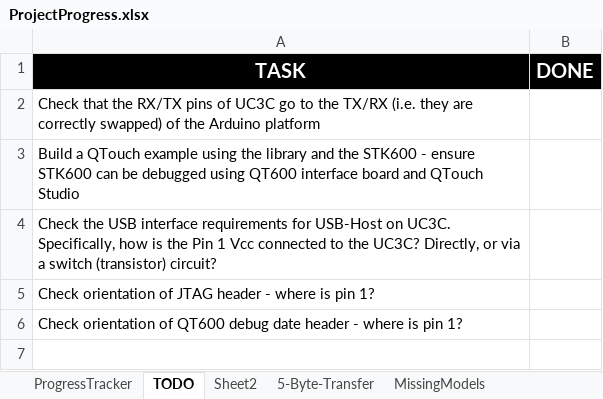
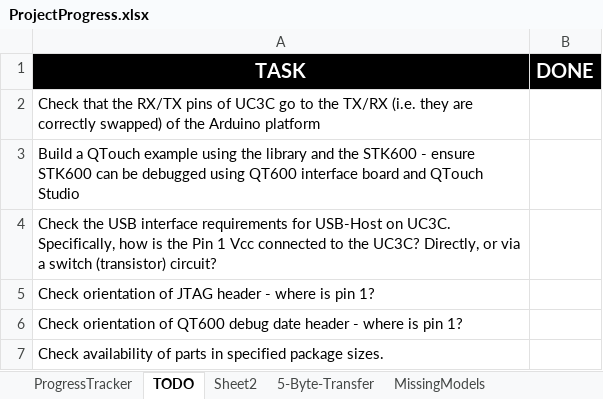
Before and after one commit to codinghead/touchshield, an Excel workbook: documentation/ProjectProgress.xlsx, sheet TODO, drawn as a sheet; values as stored, in another font and other column widths than the file's, no borders; the diff names each change by its address in the sheet, - before the commit and + after, or states it on an @@ line.

Commit message:
Update of project progess and todo: list

```diff
--- a/documentation/ProjectProgress.xlsx (sheet TODO)
+++ b/documentation/ProjectProgress.xlsx (sheet TODO)
+row 7: Check availability of parts in specified package sizes.
```
Also changed, not shown: charts or pictures.
